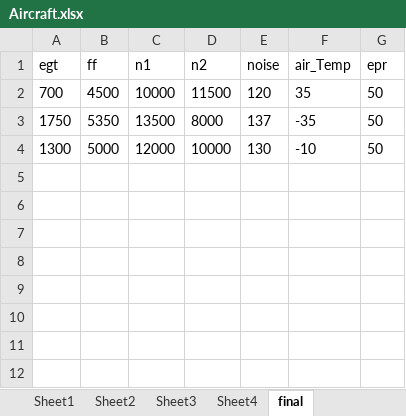
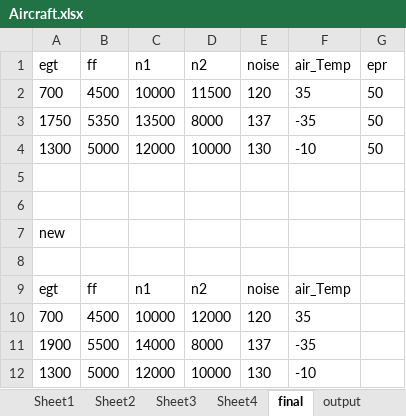
Before and after one commit to nsudhanva/ectm, an Excel workbook: data/Aircraft.xlsx, sheet final, drawn as a sheet; values as stored, in another font and other column widths than the file's, no borders; the diff names each change by its address in the sheet, - before the commit and + after, or states it on an @@ line.

Commit message:
generated new data but prediction didn't get better

```diff
--- a/data/Aircraft.xlsx (sheet final)
+++ b/data/Aircraft.xlsx (sheet final)
+sheet tab: output
+row 5: (empty)
+row 6: (empty)
+row 7: new
+row 8: (empty)
+row 9: egt | ff | n1 | n2 | noise | air_Temp
+row 10: 700 | 4500 | 10000 | 12000 | 120 | 35
+row 11: 1900 | 5500 | 14000 | 8000 | 137 | -35
+row 12: 1300 | 5000 | 12000 | 10000 | 130 | -10
```
Also changed, not shown: 12 other files.
